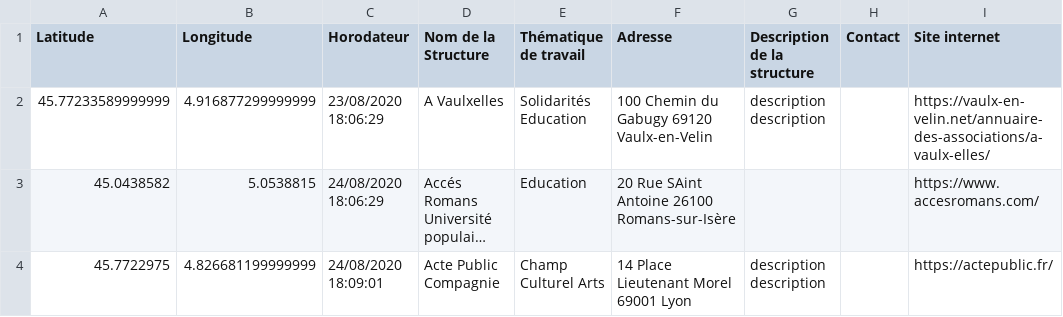
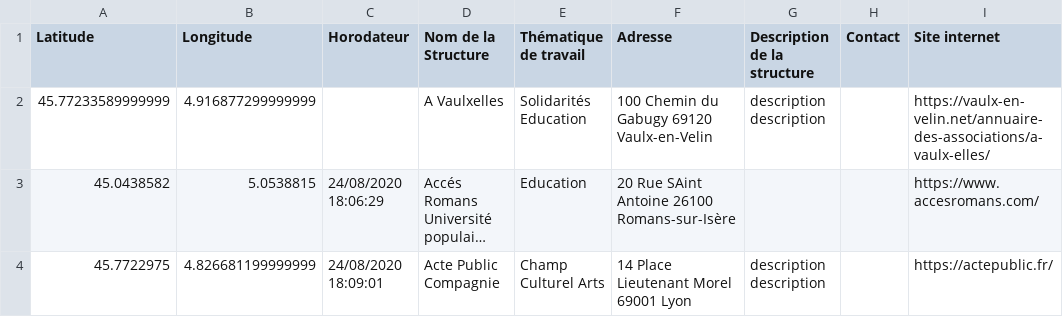
Before and after one commit to polakalu/Cartereseau, a CSV file: vingtans.csv, drawn as a sheet; only a part is shown; long unchanged cells end in …; the diff names each change by its address in the sheet, - before the commit and + after, or states it on an @@ line.

```diff
--- a/vingtans.csv
+++ b/vingtans.csv
-C2 (Horodateur): 23/08/2020 18:06:29
+C2 (Horodateur): (empty)
```
Also changed, not shown: 1 other file.
